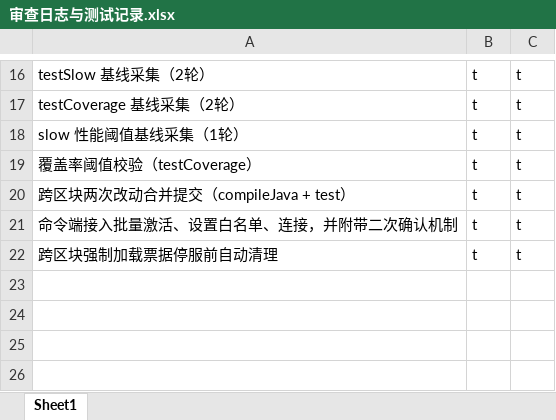
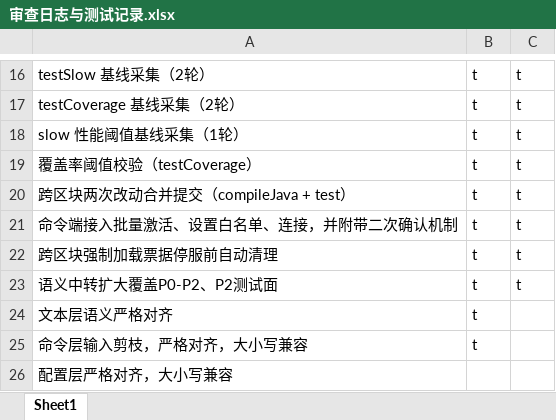
Before and after one commit to makomi-1/redstonelink-makomi, an Excel workbook: docs_dev/审查日志与测试记录.xlsx, sheet Sheet1, drawn as a sheet; only a part is shown, gaps mark what is left out; values as stored, in another font and other column widths than the file's, no borders; the diff names each change by its address in the sheet, - before the commit and + after, or states it on an @@ line.

Commit message:
h. 语义对齐/材质更新至v0.5 - 语义中转扩大覆盖P0-P2、P2测试面 - 文本层语义严格对齐 - 命令层输入剪枝，严格对齐，大小写兼容

```diff
--- a/docs_dev/审查日志与测试记录.xlsx (sheet Sheet1)
+++ b/docs_dev/审查日志与测试记录.xlsx (sheet Sheet1)
+row 23: 语义中转扩大覆盖P0-P2、P2测试面 | t | t
+row 24: 文本层语义严格对齐 | t
+row 25: 命令层输入剪枝，严格对齐，大小写兼容 | t
+row 26: 配置层严格对齐，大小写兼容
```
Also changed, not shown: 28 other files.
